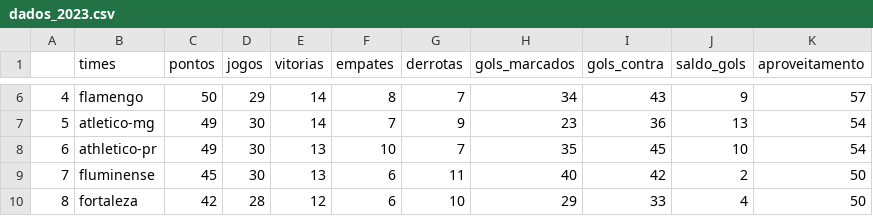
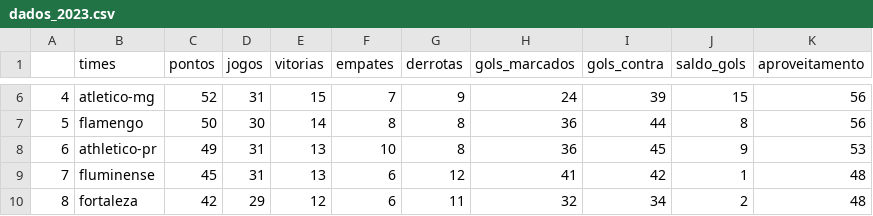
Before and after one commit to silviolima07/fut_serieA_2023, a CSV file: CSV/dados_2023.csv, drawn as a sheet; only a part is shown, gaps mark what is left out; the diff covers the shown part only.

```diff
--- a/CSV/dados_2023.csv
+++ b/CSV/dados_2023.csv
@@ -6,5 +6,5 @@
-4,flamengo,50,29,14,8,7,34,43,9,57
-5,atletico-mg,49,30,14,7,9,23,36,13,54
-6,athletico-pr,49,30,13,10,7,35,45,10,54
-7,fluminense,45,30,13,6,11,40,42,2,50
-8,fortaleza,42,28,12,6,10,29,33,4,50
+4,atletico-mg,52,31,15,7,9,24,39,15,56
+5,flamengo,50,30,14,8,8,36,44,8,56
+6,athletico-pr,49,31,13,10,8,36,45,9,53
+7,fluminense,45,31,13,6,12,41,42,1,48
+8,fortaleza,42,29,12,6,11,32,34,2,48
```
Also changed, not shown: 119 edited cells elsewhere in this file, CSV/dados_2012_2023.csv.
